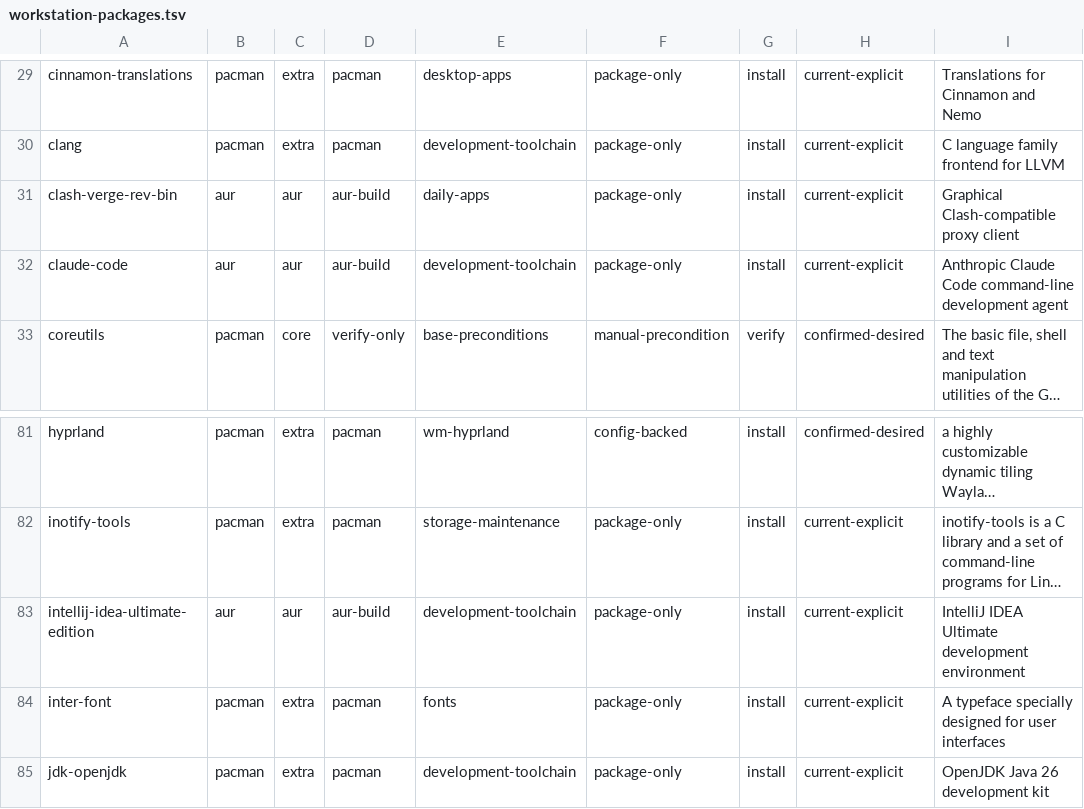
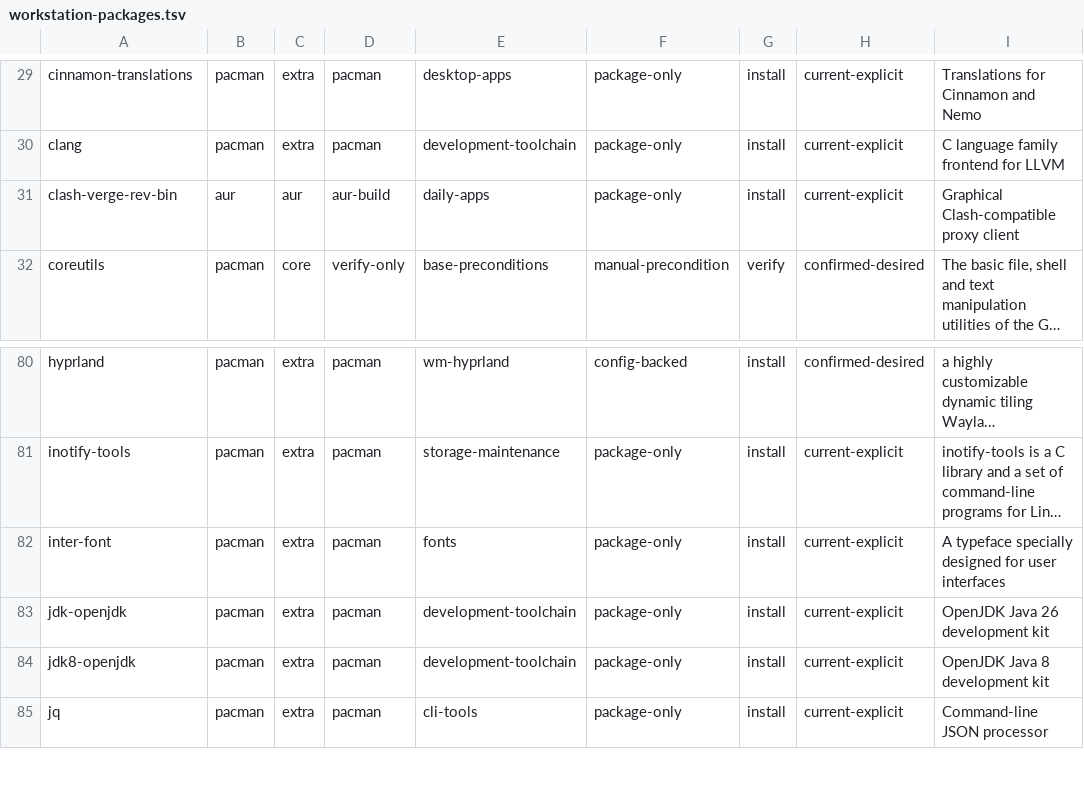
Before and after one commit to tjz123psh/my-arch-setup-deepseek, a TSV file: manifests/workstation-packages.tsv, drawn as a sheet; only a part is shown, gaps mark what is left out; the shorter side is filled out with more unchanged rows; long unchanged cells end in …; the diff names each change by its address in the sheet, - before the commit and + after, or states it on an @@ line.

Commit message:
feat(packages): drop claude-code and intellij-idea-ultimate-edition from development-toolchain
Operator decided on 2026-08-04 to remove both recipes from the module:
claude-code is not needed, and the intellij ~1.6 GiB source is too heavy
for a batch-restore flow. Removed rows from aur-recipes.tsv (15 to 13),
workstation-packages.tsv, the observed inventory (180 to 178) and the
private recipe tree; re-derived stage-inputs and stage-executables pins;
updated installer guard counts and the affected test assertions. Full
39-test local suite passes.

```diff
--- a/manifests/workstation-packages.tsv
+++ b/manifests/workstation-packages.tsv
-row 32: claude-code | aur | aur | aur-build | development-toolchain | package-only | install | current-explicit | Anthropic Claude Code command-line development agent
-row 83: intellij-idea-ultimate-edition | aur | aur | aur-build | development-toolchain | package-only | install | current-explicit | IntelliJ IDEA Ultimate development environment
```
Also changed, not shown: manifests/aur-recipes.tsv, manifests/production-module-readiness.tsv, 29 other files.
